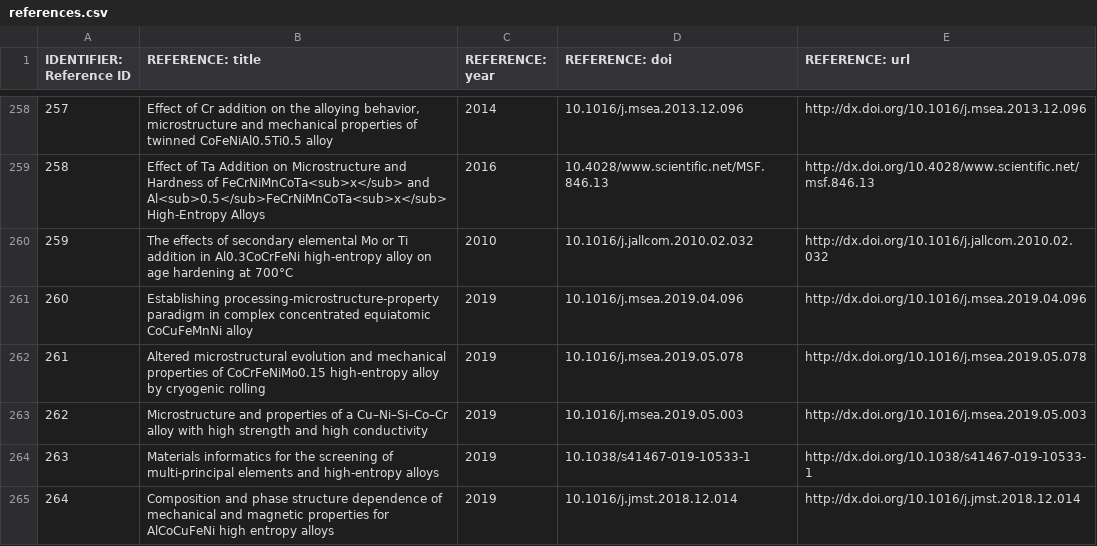
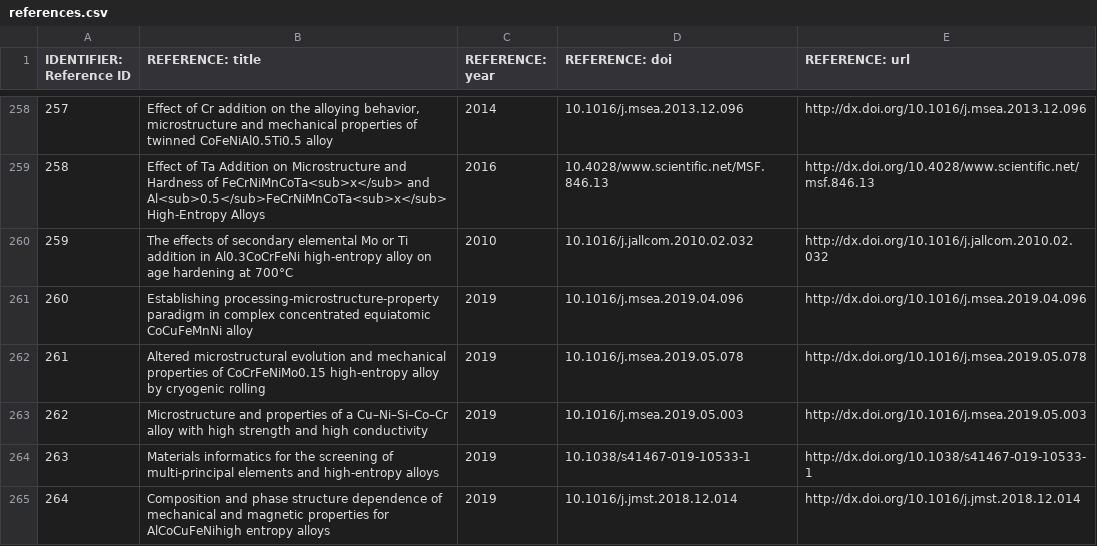
Before and after one commit to CitrineInformatics/MPEA_dataset, a CSV file: references/references.csv, drawn as a sheet; only a part is shown, gaps mark what is left out; the diff covers the shown part only.

```diff
--- a/references/references.csv
+++ b/references/references.csv
@@ -266,2 +264,2 @@ IDENTIFIER: Reference ID,REFERENCE: title,REFERENCE: year,REFERENCE: doi,REFEREN
 263,Materials informatics for the screening of multi-principal elements and high-entropy alloys,2019,10.1038/s41467-019-10533-1,http://dx.doi.org/10.1038/s41467-019-10533-1
-264,Composition and phase structure dependence of mechanical and magnetic properties for AlCoCuFeNi  high entropy alloys,2019,10.1016/j.jmst.2018.12.014,http://dx.doi.org/10.1016/j.jmst.2018.12.014
+264,Composition and phase structure dependence of mechanical and magnetic properties for AlCoCuFeNihigh entropy alloys,2019,10.1016/j.jmst.2018.12.014,http://dx.doi.org/10.1016/j.jmst.2018.12.014
```
Also changed, not shown: 7 edited cells elsewhere in this file, 2 other files.
